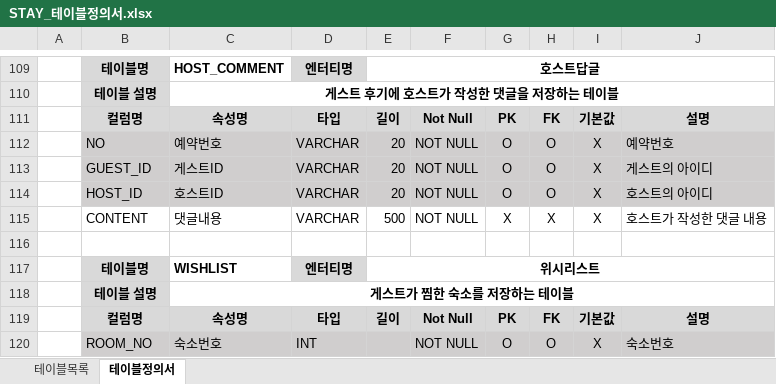
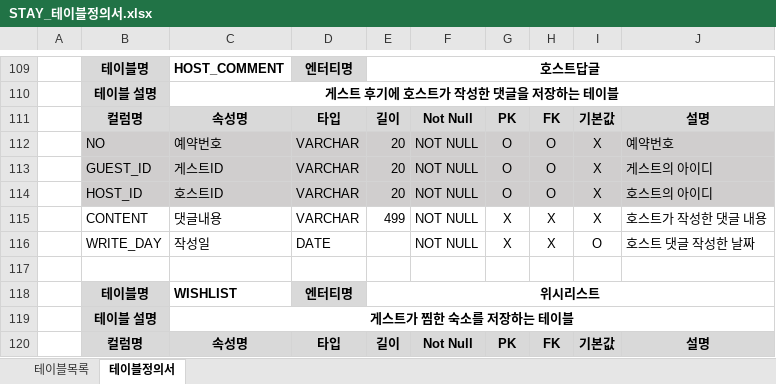
Before and after one commit to ImTaemin/Stay, an Excel workbook: 문서/DB/STAY_테이블정의서.xlsx, sheet 테이블정의서, drawn as a sheet; only a part is shown, gaps mark what is left out; the shorter side is filled out with more unchanged rows; values as stored, in another font and other column widths than the file's, no borders; the diff names each change by its address in the sheet, - before the commit and + after, or states it on an @@ line.

```diff
--- a/문서/DB/STAY_테이블정의서.xlsx (sheet 테이블정의서)
+++ b/문서/DB/STAY_테이블정의서.xlsx (sheet 테이블정의서)
-E115: 500
+E115: 499
+row 116:  | WRITE_DAY | 작성일 | DATE |  | NOT NULL | X | X | O | 호스트 댓글 작성한 날짜
```
Also changed, not shown: 9 other files.
